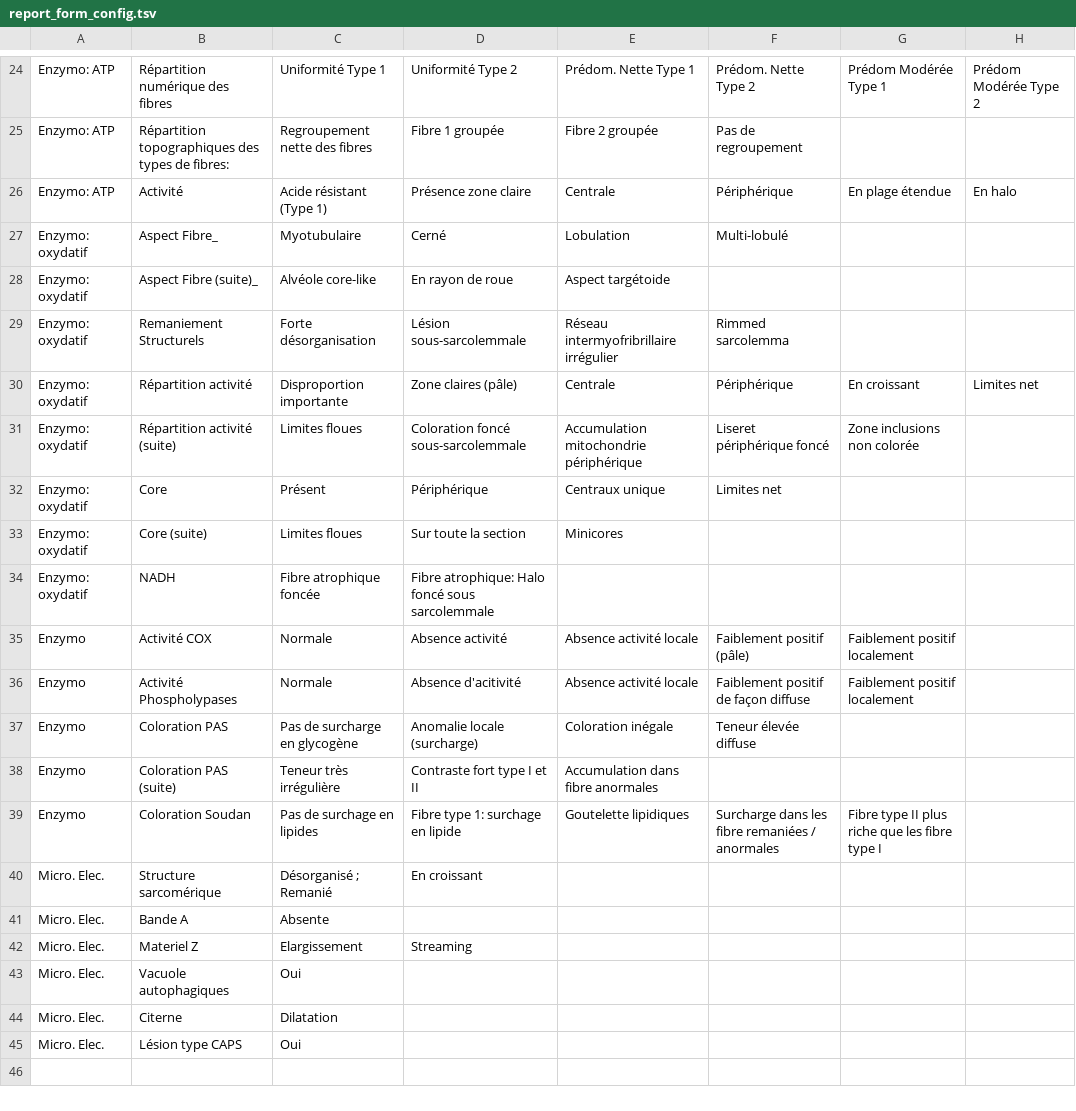
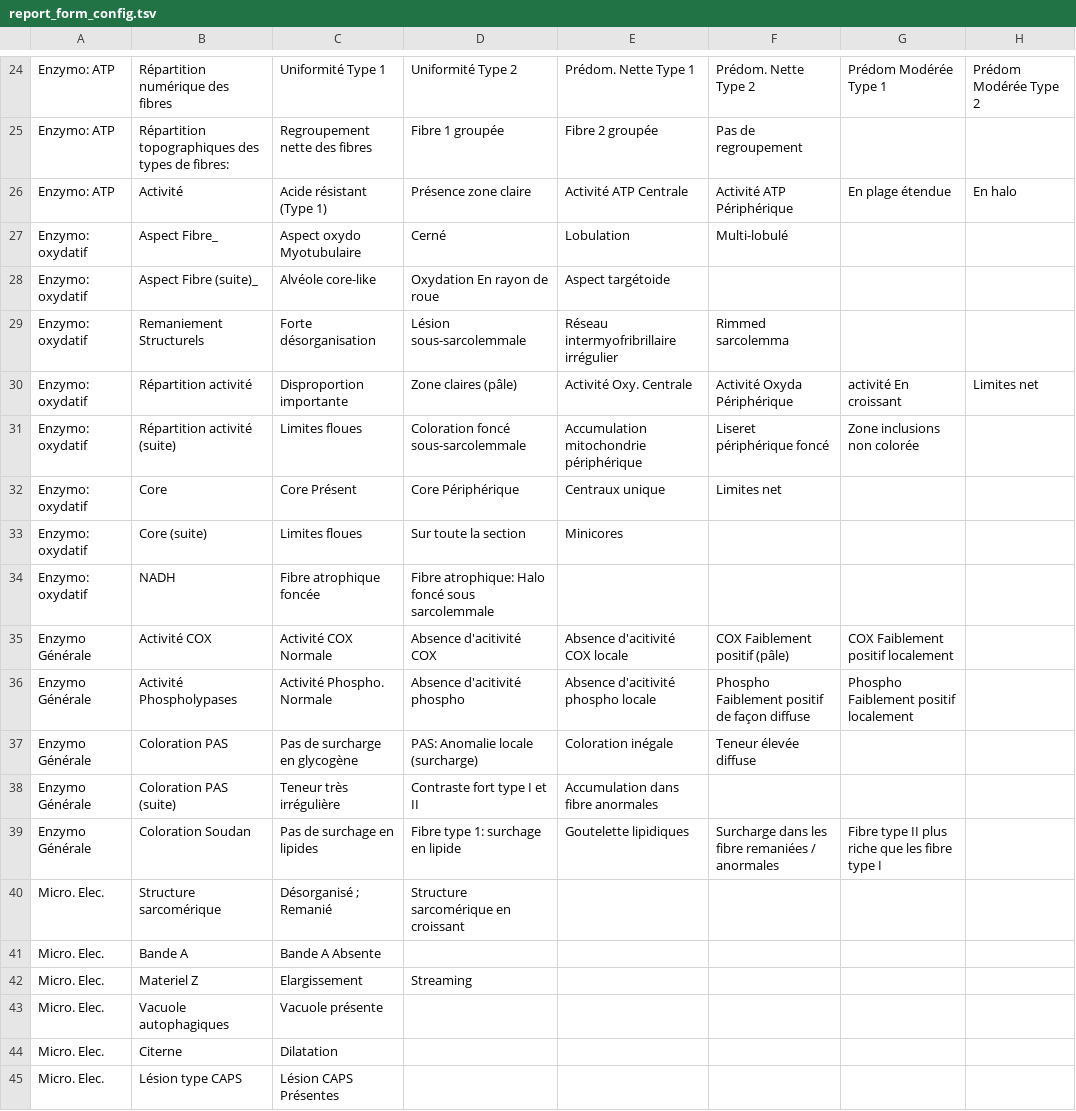
Before and after one commit to lambda-science/IMPatienT, a TSV file: config/report_form_config.tsv, drawn as a sheet; only a part is shown, gaps mark what is left out; the diff covers the shown part only.

```diff
--- a/config/report_form_config.tsv
+++ b/config/report_form_config.tsv
@@ -25,21 +25,21 @@ Enzymo: ATP	Répartition numérique des fibres	Uniformité Type 1	Uniformité Ty
 Enzymo: ATP	Répartition topographiques des types de fibres:	Regroupement nette des fibres	Fibre 1 groupée	Fibre 2 groupée	Pas de regroupement		
-Enzymo: ATP	Activité	Acide résistant (Type 1)	Présence zone claire	Centrale	Périphérique	En plage étendue	En halo
-Enzymo: oxydatif	Aspect Fibre_	Myotubulaire	Cerné	Lobulation	Multi-lobulé		
-Enzymo: oxydatif	Aspect Fibre (suite)_	Alvéole core-like	En rayon de roue	Aspect targétoide			
+Enzymo: ATP	Activité	Acide résistant (Type 1)	Présence zone claire	Activité ATP Centrale	Activité ATP Périphérique	En plage étendue	En halo
+Enzymo: oxydatif	Aspect Fibre_	Aspect oxydo Myotubulaire	Cerné	Lobulation	Multi-lobulé		
+Enzymo: oxydatif	Aspect Fibre (suite)_	Alvéole core-like	Oxydation En rayon de roue	Aspect targétoide			
 Enzymo: oxydatif	Remaniement Structurels	Forte désorganisation	Lésion sous-sarcolemmale	Réseau intermyofribrillaire irrégulier	Rimmed sarcolemma		
-Enzymo: oxydatif	Répartition activité	Disproportion importante	Zone claires (pâle)	Centrale	Périphérique	En croissant	Limites net
+Enzymo: oxydatif	Répartition activité	Disproportion importante	Zone claires (pâle)	Activité Oxy. Centrale	Activité Oxyda Périphérique	activité En croissant	Limites net
 Enzymo: oxydatif	Répartition activité (suite)	Limites floues	Coloration foncé sous-sarcolemmale	Accumulation mitochondrie périphérique	Liseret périphérique foncé	Zone inclusions non colorée	
-Enzymo: oxydatif	Core	Présent	Périphérique	Centraux unique	Limites net		
+Enzymo: oxydatif	Core	Core Présent	Core Périphérique	Centraux unique	Limites net		
 Enzymo: oxydatif	Core (suite)	Limites floues	Sur toute la section	Minicores			
 Enzymo: oxydatif	NADH	Fibre atrophique foncée	Fibre atrophique: Halo foncé sous sarcolemmale				
-Enzymo	Activité COX	Normale	Absence activité	Absence activité locale	Faiblement positif (pâle)	Faiblement positif localement	
-Enzymo	Activité Phospholypases	Normale	Absence d'acitivité	Absence activité locale	Faiblement positif de façon diffuse	Faiblement positif localement	
-Enzymo	Coloration PAS	Pas de surcharge en glycogène	Anomalie locale (surcharge)	Coloration inégale	Teneur élevée diffuse		
-Enzymo	Coloration PAS (suite)	Teneur très irrégulière	Contraste fort type I et II	Accumulation dans fibre anormales			
-Enzymo	Coloration Soudan	Pas de surchage en lipides	Fibre type 1: surchage en lipide	Goutelette lipidiques	Surcharge dans les fibre remaniées / anormales	Fibre type II plus riche que les fibre type I	
-Micro. Elec.	Structure sarcomérique	Désorganisé ; Remanié	En croissant				
-Micro. Elec.	Bande A	Absente					
+Enzymo Générale	Activité COX	Activité COX Normale	Absence d'acitivité COX	Absence d'acitivité COX locale	COX Faiblement positif (pâle)	COX Faiblement positif localement	
+Enzymo Générale	Activité Phospholypases	Activité Phospho. Normale	Absence d'acitivité phospho	Absence d'acitivité phospho locale	Phospho Faiblement positif de façon diffuse	Phospho Faiblement positif localement	
+Enzymo Générale	Coloration PAS	Pas de surcharge en glycogène	PAS: Anomalie locale (surcharge)	Coloration inégale	Teneur élevée diffuse		
+Enzymo Générale	Coloration PAS (suite)	Teneur très irrégulière	Contraste fort type I et II	Accumulation dans fibre anormales			
+Enzymo Générale	Coloration Soudan	Pas de surchage en lipides	Fibre type 1: surchage en lipide	Goutelette lipidiques	Surcharge dans les fibre remaniées / anormales	Fibre type II plus riche que les fibre type I	
+Micro. Elec.	Structure sarcomérique	Désorganisé ; Remanié	Structure sarcomérique en croissant				
+Micro. Elec.	Bande A	Bande A Absente					
 Micro. Elec.	Materiel Z	Elargissement	Streaming				
-Micro. Elec.	Vacuole autophagiques	Oui					
+Micro. Elec.	Vacuole autophagiques	Vacuole présente					
 Micro. Elec.	Citerne	Dilatation					
-Micro. Elec.	Lésion type CAPS	Oui					
+Micro. Elec.	Lésion type CAPS	Lésion CAPS Présentes					
```
Also changed, not shown: 31 edited cells elsewhere in this file, 3 other files.
